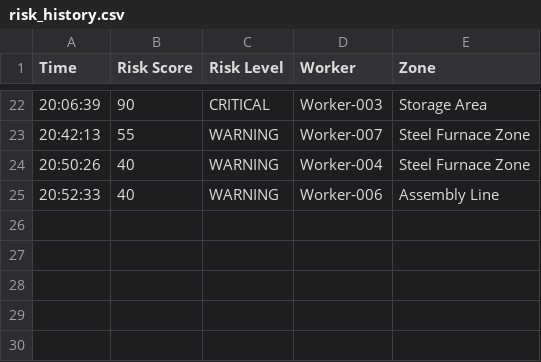
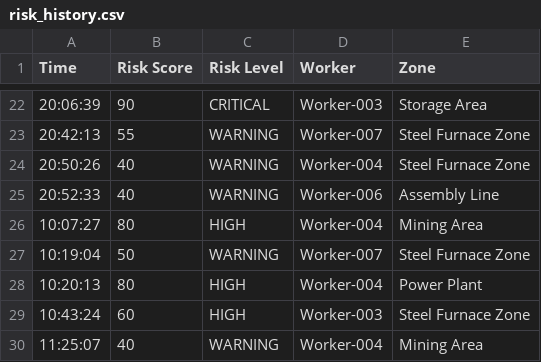
Before and after one commit to PreetSingh9234/Preet-Safety-Technology, a CSV file: data/risk_history.csv, drawn as a sheet; only a part is shown, gaps mark what is left out.

```diff
--- a/data/risk_history.csv
+++ b/data/risk_history.csv
@@ -25 +25,6 @@ Time,Risk Score,Risk Level,Worker,Zone
 20:52:33,40,WARNING,Worker-006,Assembly Line
+10:07:27,80,HIGH,Worker-004,Mining Area
+10:19:04,50,WARNING,Worker-007,Steel Furnace Zone
+10:20:13,80,HIGH,Worker-004,Power Plant
+10:43:24,60,HIGH,Worker-003,Steel Furnace Zone
+11:25:07,40,WARNING,Worker-004,Mining Area
```
Also changed, not shown: 1 other file.
